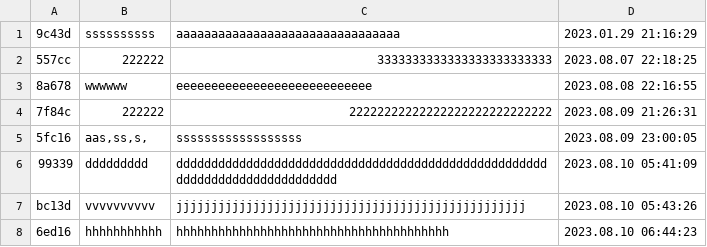
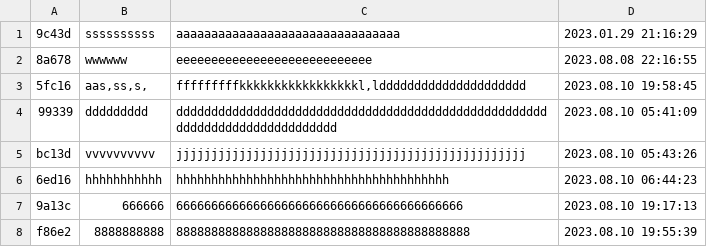
Before and after one commit to Avexei2022/2023_08_05_N0tepad_original, a CSV file: notes.csv, drawn as a sheet.

```diff
--- a/notes.csv
+++ b/notes.csv
@@ -1,6 +1,4 @@
 9c43d;ssssssssss;aaaaaaaaaaaaaaaaaaaaaaaaaaaaaaaa;2023.01.29 21:16:29
-557cc;222222;3333333333333333333333333;2023.08.07 22:18:25
 8a678;wwwwww;eeeeeeeeeeeeeeeeeeeeeeeeeeee;2023.08.08 22:16:55
-7f84c;222222;22222222222222222222222222222;2023.08.09 21:26:31
-5fc16;aas,ss,s,;ssssssssssssssssss;2023.08.09 23:00:05
+5fc16;aas,ss,s,;fffffffffkkkkkkkkkkkkkkkkkl,lddddddddddddddddddddd;2023.08.10 19:58:45
 99339;ddddddddd;dddddddddddddddddddddddddddddddddddddddddddddddddddddddddddddddddddddddddddd;2023.08.10 05:41:09
@@ -8 +6,3 @@ bc13d;vvvvvvvvvv;jjjjjjjjjjjjjjjjjjjjjjjjjjjjjjjjjjjjjjjjjjjjjjjjjj;2023.08.10 0
 6ed16;hhhhhhhhhhh;hhhhhhhhhhhhhhhhhhhhhhhhhhhhhhhhhhhhhhh;2023.08.10 06:44:23
+9a13c;666666;66666666666666666666666666666666666666666;2023.08.10 19:17:13
+f86e2;8888888888;888888888888888888888888888888888888888888;2023.08.10 19:55:39
```
Also changed, not shown: 5 other files.
